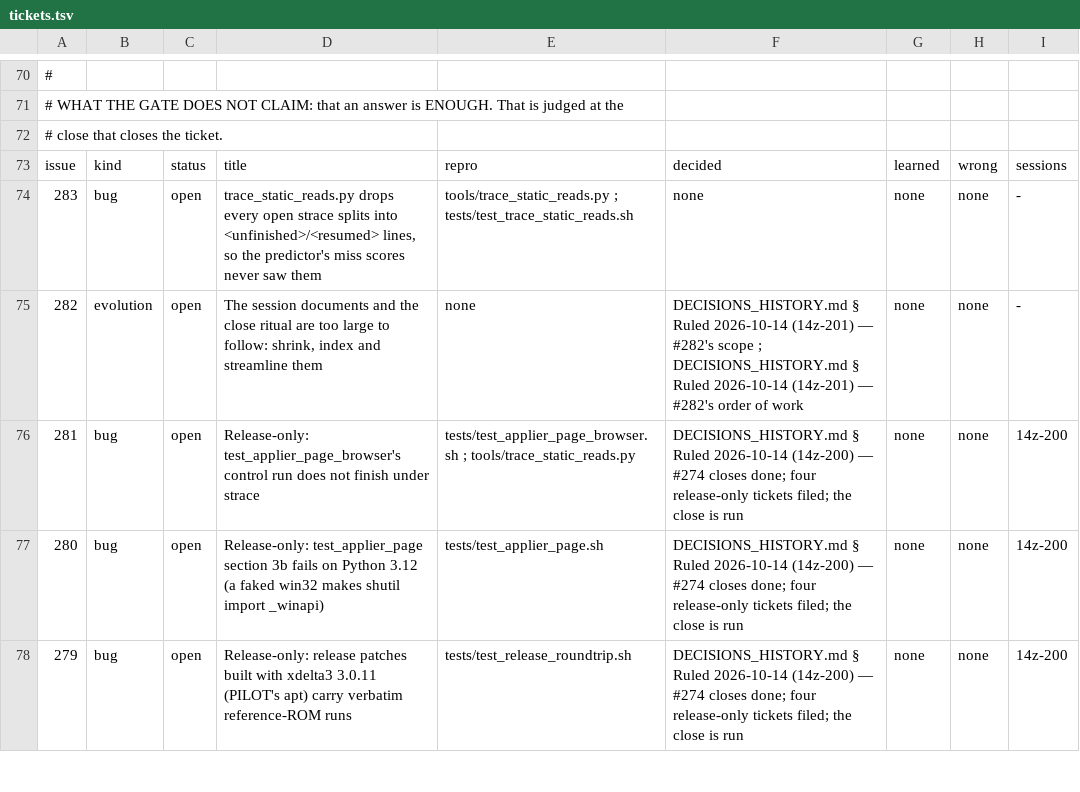
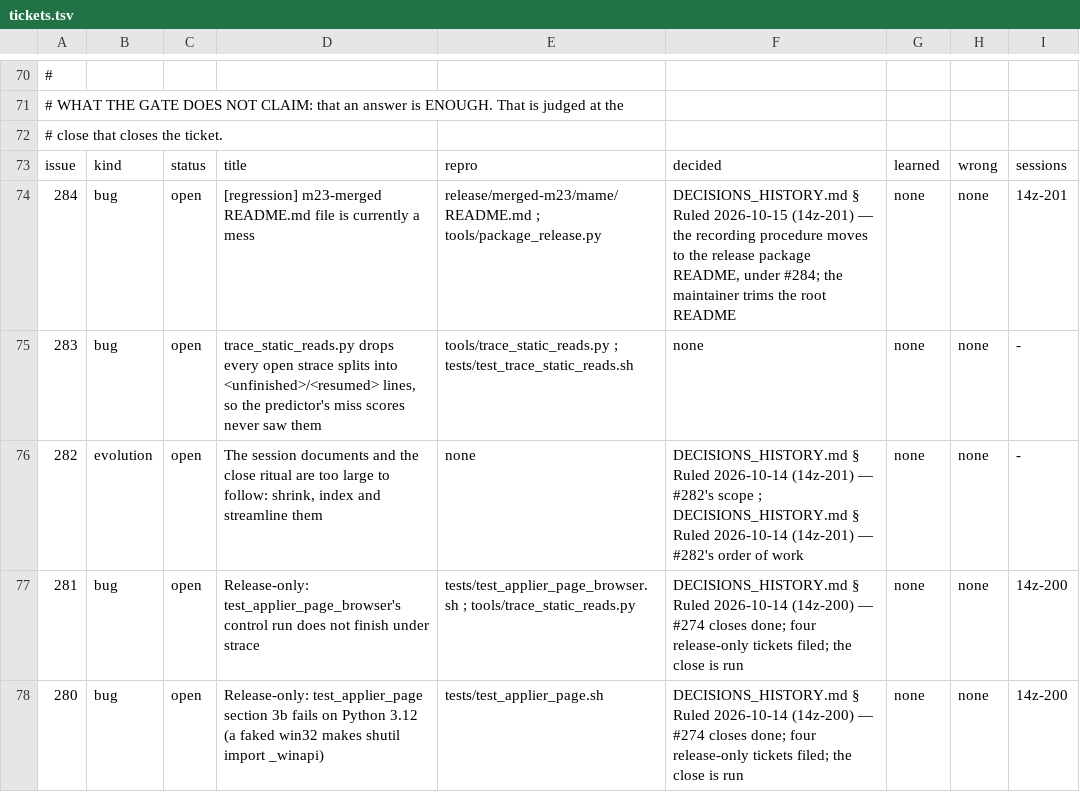
Before and after one commit to DefinitelyFrenchName/VampireSaved, a TSV file: docs/project/tickets.tsv, drawn as a sheet; only a part is shown, gaps mark what is left out; the shorter side is filled out with more unchanged rows.

```diff
--- a/docs/project/tickets.tsv
+++ b/docs/project/tickets.tsv
@@ -73,2 +73,3 @@
 issue	kind	status	title	repro	decided	learned	wrong	sessions
+284	bug	open	[regression] m23-merged README.md file is currently a mess	release/merged-m23/mame/README.md ; tools/package_release.py	DECISIONS_HISTORY.md § Ruled 2026-10-15 (14z-201) — the recording procedure moves to the release package README, under #284; the maintainer trims the root README	none	none	14z-201
 283	bug	open	trace_static_reads.py drops every open strace splits into <unfinished>/<resumed> lines, so the predictor's miss scores never saw them	tools/trace_static_reads.py ; tests/test_trace_static_reads.sh	none	none	none	-
```
Also changed, not shown: docs/project/findings/14z-201.tsv, docs/project/tickets_github.tsv, 3 other files.
